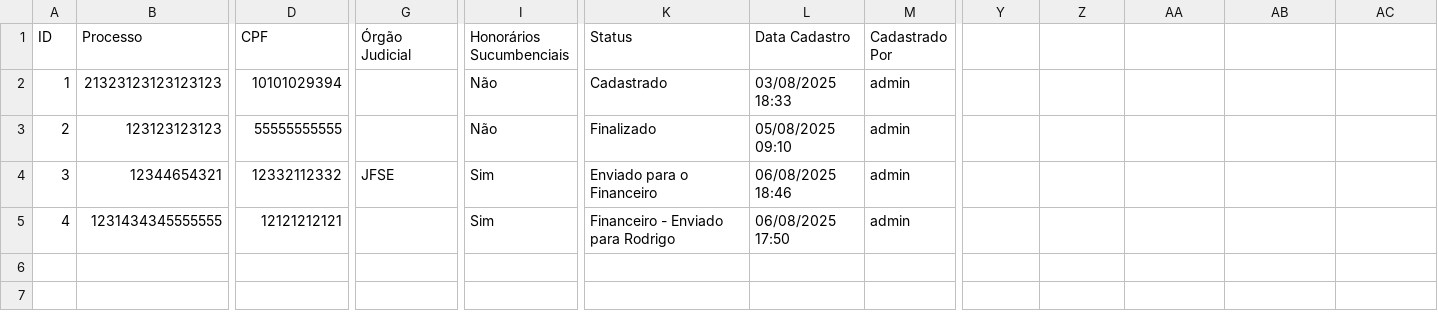
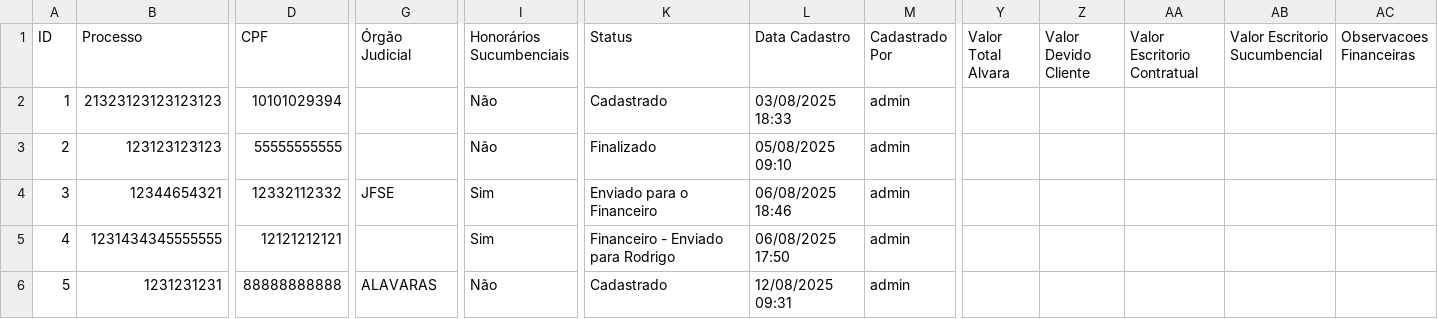
Before and after one commit to leoparipiranga/capistrano_processos, a CSV file: bases/lista_alvaras.csv, drawn as a sheet; only a part is shown, gaps mark what is left out; rows hold the shown columns only; the diff names each change by its address in the sheet, - before the commit and + after, or states it on an @@ line.

Commit message:
Atualização via Streamlit 12/08/2025 09:32:03

```diff
--- a/bases/lista_alvaras.csv
+++ b/bases/lista_alvaras.csv
-Y1: (empty)
+Y1: Valor Total Alvara
-Z1: (empty)
+Z1: Valor Devido Cliente
-AA1: (empty)
+AA1: Valor Escritorio Contratual
-AB1: (empty)
+AB1: Valor Escritorio Sucumbencial
-AC1: (empty)
+AC1: Observacoes Financeiras
+row 6: 5 | 1231231231 | 88888888888 | ALAVARAS | Não | Cadastrado | 12/08/2025 09:31 | admin
```
